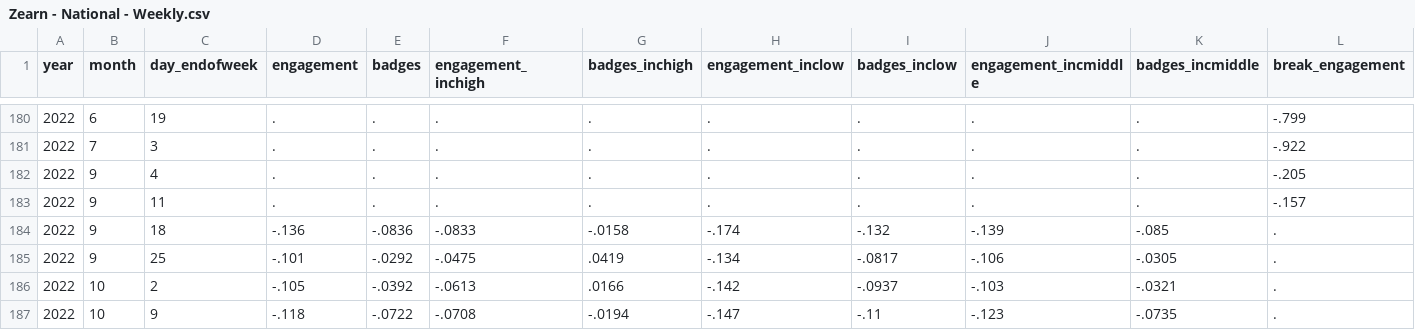
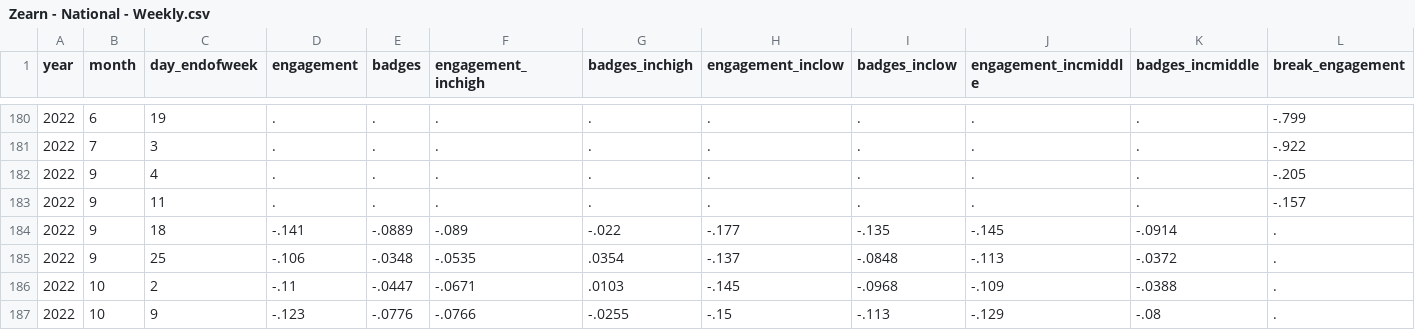
Before and after one commit to OpportunityInsights/EconomicTracker, a CSV file: data/Zearn - National - Weekly.csv, drawn as a sheet; only a part is shown, gaps mark what is left out; the diff covers the shown part only; the diff names each change by its address in the sheet, - before the commit and + after, or states it on an @@ line.

```diff
--- a/data/Zearn - National - Weekly.csv
+++ b/data/Zearn - National - Weekly.csv
-D184 (engagement): -.136
+D184 (engagement): -.141
-E184 (badges): -.0836
+E184 (badges): -.0889
-F184 (engagement_inchigh): -.0833
+F184 (engagement_inchigh): -.089
-G184 (badges_inchigh): -.0158
+G184 (badges_inchigh): -.022
-H184 (engagement_inclow): -.174
+H184 (engagement_inclow): -.177
-I184 (badges_inclow): -.132
+I184 (badges_inclow): -.135
-J184 (engagement_incmiddle): -.139
+J184 (engagement_incmiddle): -.145
-K184 (badges_incmiddle): -.085
+K184 (badges_incmiddle): -.0914
-D185 (engagement): -.101
+D185 (engagement): -.106
-E185 (badges): -.0292
+E185 (badges): -.0348
-F185 (engagement_inchigh): -.0475
+F185 (engagement_inchigh): -.0535
-G185 (badges_inchigh): .0419
+G185 (badges_inchigh): .0354
-H185 (engagement_inclow): -.134
+H185 (engagement_inclow): -.137
-I185 (badges_inclow): -.0817
+I185 (badges_inclow): -.0848
-J185 (engagement_incmiddle): -.106
+J185 (engagement_incmiddle): -.113
-K185 (badges_incmiddle): -.0305
+K185 (badges_incmiddle): -.0372
-D186 (engagement): -.105
+D186 (engagement): -.11
-E186 (badges): -.0392
+E186 (badges): -.0447
-F186 (engagement_inchigh): -.0613
+F186 (engagement_inchigh): -.0671
-G186 (badges_inchigh): .0166
+G186 (badges_inchigh): .0103
-H186 (engagement_inclow): -.142
+H186 (engagement_inclow): -.145
-I186 (badges_inclow): -.0937
+I186 (badges_inclow): -.0968
-J186 (engagement_incmiddle): -.103
+J186 (engagement_incmiddle): -.109
-K186 (badges_incmiddle): -.0321
+K186 (badges_incmiddle): -.0388
-D187 (engagement): -.118
+D187 (engagement): -.123
-E187 (badges): -.0722
+E187 (badges): -.0776
-F187 (engagement_inchigh): -.0708
+F187 (engagement_inchigh): -.0766
-G187 (badges_inchigh): -.0194
+G187 (badges_inchigh): -.0255
-H187 (engagement_inclow): -.147
+H187 (engagement_inclow): -.15
-I187 (badges_inclow): -.11
+I187 (badges_inclow): -.113
-J187 (engagement_incmiddle): -.123
+J187 (engagement_incmiddle): -.129
-K187 (badges_incmiddle): -.0735
+K187 (badges_incmiddle): -.08
```
Also changed, not shown: 1 added row and 32 edited cells elsewhere in this file, data/Zearn - City - Weekly.csv, data/Zearn - State - Weekly.csv.
